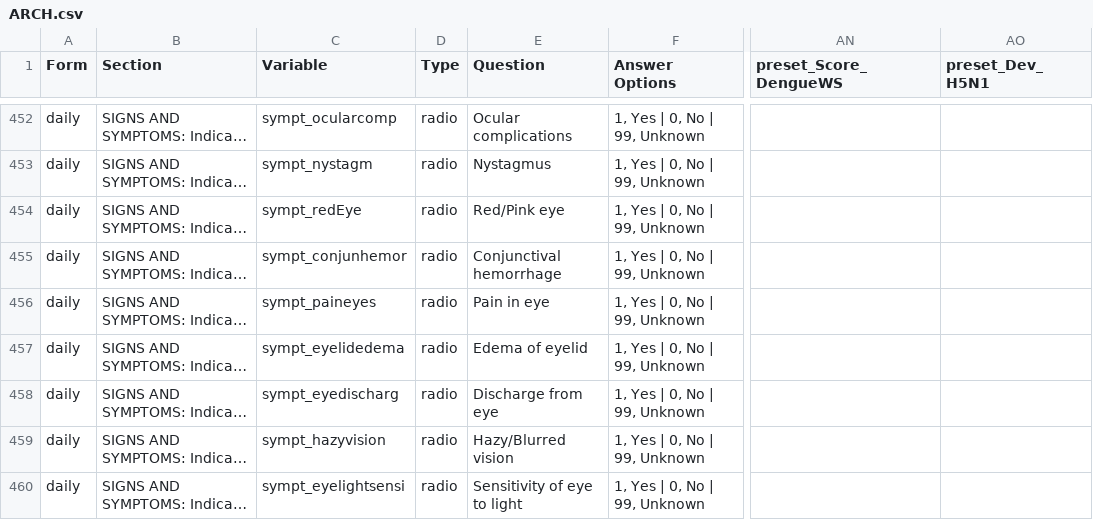
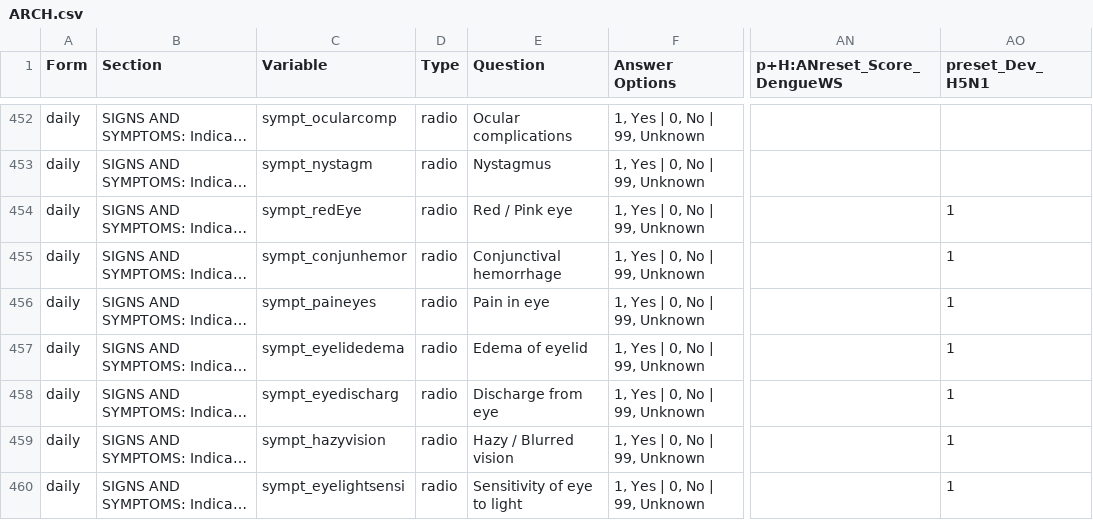
Before and after one commit to ISARICResearch/DataPlatform, a CSV file: ARCH/ARCH1.0.0/ARCH.csv, drawn as a sheet; only a part is shown, gaps mark what is left out; long unchanged cells end in …; the diff covers the shown part only; the diff names each change by its address in the sheet, - before the commit and + after, or states it on an @@ line.

```diff
--- a/ARCH/ARCH1.0.0/ARCH.csv
+++ b/ARCH/ARCH1.0.0/ARCH.csv
-AN1: preset_Score_DengueWS
+AN1: p+H:ANreset_Score_DengueWS
-E454 (Question): Red/Pink eye
+E454 (Question): Red / Pink eye
-AO454:AO460 (preset_Dev_H5N1): (empty)
+AO454:AO460 (preset_Dev_H5N1): 1
-E459 (Question): Hazy/Blurred vision
+E459 (Question): Hazy / Blurred vision
```
Also changed, not shown: 1 added row, 1 removed row and 88 edited cells elsewhere in this file.
